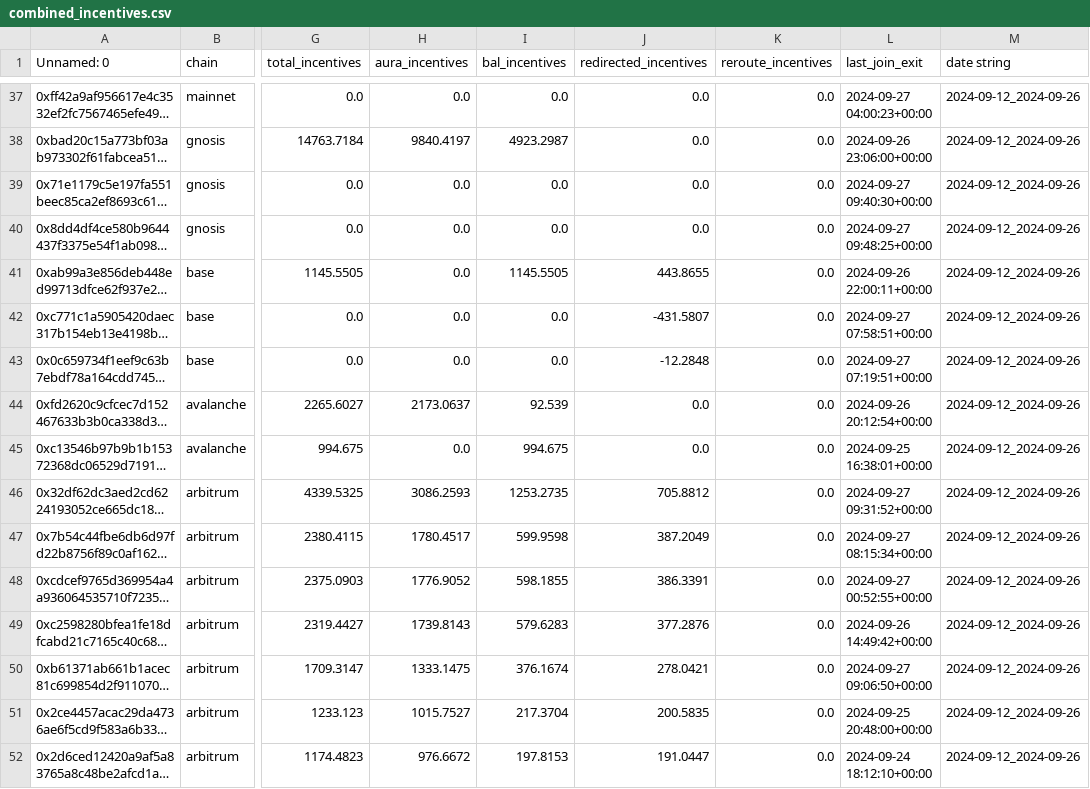
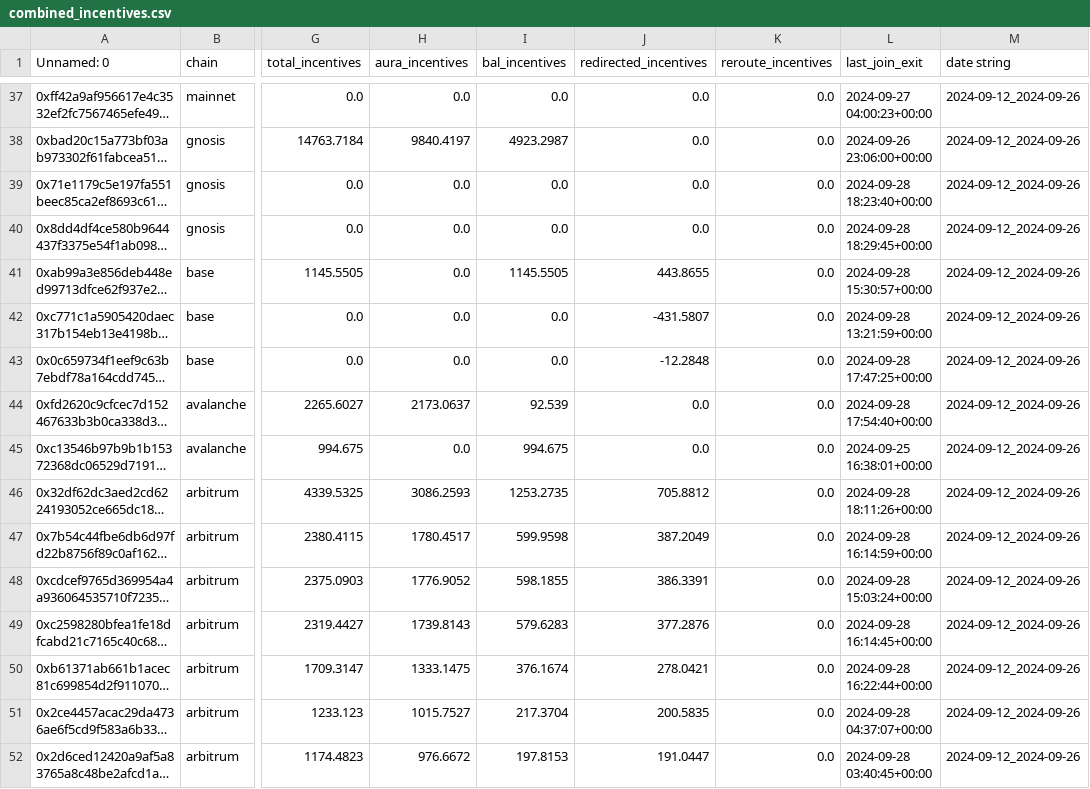
Before and after one commit to BalancerMaxis/protocol_fee_allocator, a CSV file: fee_allocator/allocations/combined_incentives.csv, drawn as a sheet; only a part is shown, gaps mark what is left out; long unchanged cells end in …; the diff covers the shown part only; the diff names each change by its address in the sheet, - before the commit and + after, or states it on an @@ line.

```diff
--- a/fee_allocator/allocations/combined_incentives.csv
+++ b/fee_allocator/allocations/combined_incentives.csv
-L39 (last_join_exit): 2024-09-27 09:40:30+00:00
+L39 (last_join_exit): 2024-09-28 18:23:40+00:00
-L40 (last_join_exit): 2024-09-27 09:48:25+00:00
+L40 (last_join_exit): 2024-09-28 18:29:45+00:00
-L41 (last_join_exit): 2024-09-26 22:00:11+00:00
+L41 (last_join_exit): 2024-09-28 15:30:57+00:00
-L42 (last_join_exit): 2024-09-27 07:58:51+00:00
+L42 (last_join_exit): 2024-09-28 13:21:59+00:00
-L43 (last_join_exit): 2024-09-27 07:19:51+00:00
+L43 (last_join_exit): 2024-09-28 17:47:25+00:00
-L44 (last_join_exit): 2024-09-26 20:12:54+00:00
+L44 (last_join_exit): 2024-09-28 17:54:40+00:00
-L46 (last_join_exit): 2024-09-27 09:31:52+00:00
+L46 (last_join_exit): 2024-09-28 18:11:26+00:00
-L47 (last_join_exit): 2024-09-27 08:15:34+00:00
+L47 (last_join_exit): 2024-09-28 16:14:59+00:00
-L48 (last_join_exit): 2024-09-27 00:52:55+00:00
+L48 (last_join_exit): 2024-09-28 15:03:24+00:00
-L49 (last_join_exit): 2024-09-26 14:49:42+00:00
+L49 (last_join_exit): 2024-09-28 16:14:45+00:00
-L50 (last_join_exit): 2024-09-27 09:06:50+00:00
+L50 (last_join_exit): 2024-09-28 16:22:44+00:00
-L51 (last_join_exit): 2024-09-25 20:48:00+00:00
+L51 (last_join_exit): 2024-09-28 04:37:07+00:00
-L52 (last_join_exit): 2024-09-24 18:12:10+00:00
+L52 (last_join_exit): 2024-09-28 03:40:45+00:00
```
Also changed, not shown: 36 edited cells elsewhere in this file, 2 other files.
